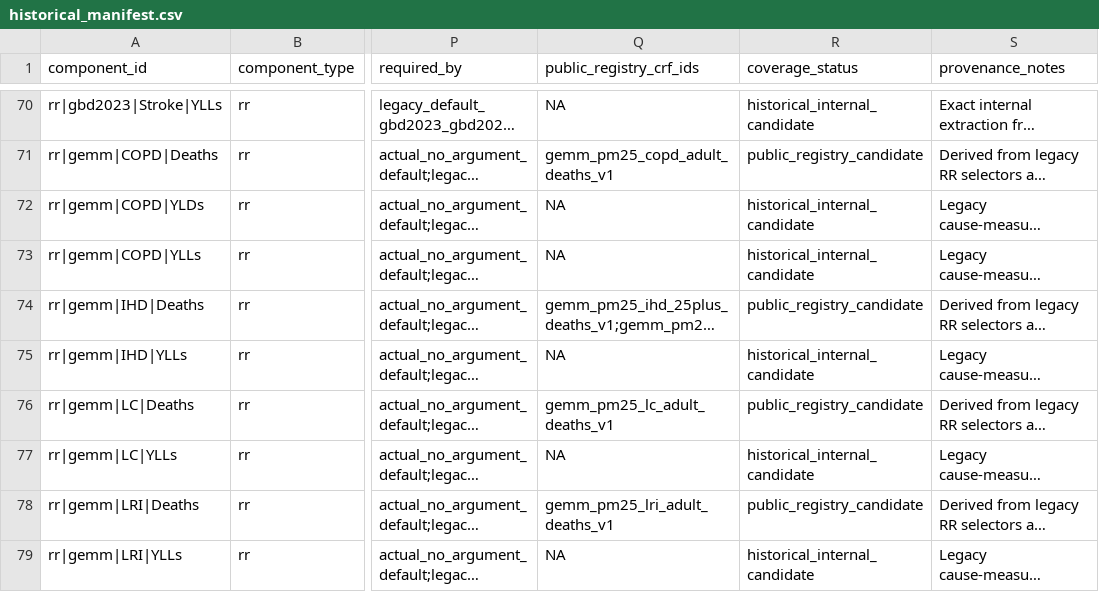
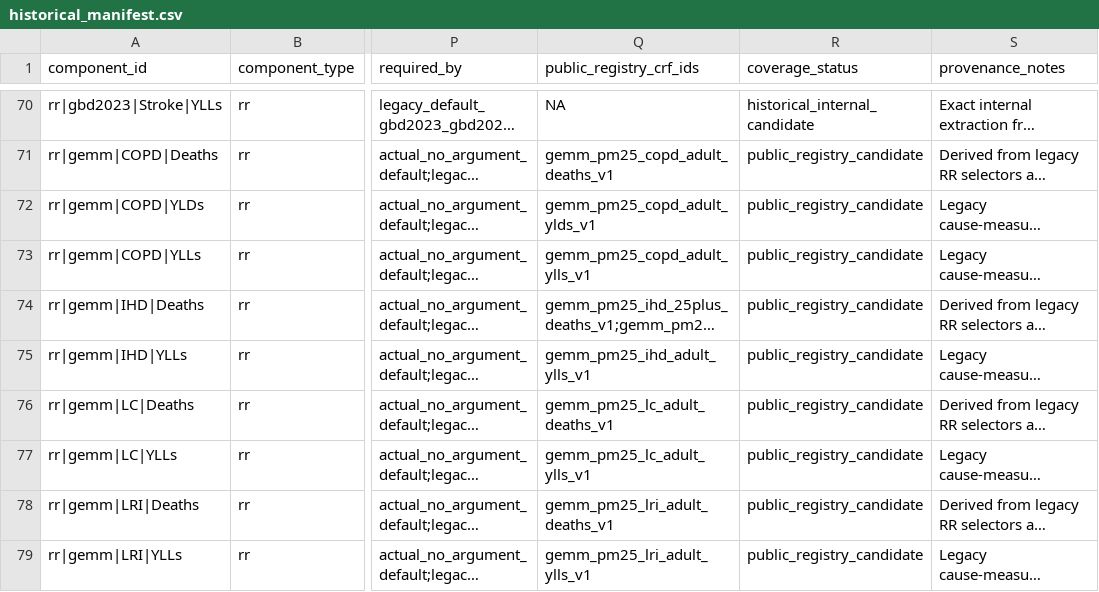
Before and after one commit to energyandcleanair/creahia, a CSV file: inst/extdata/rr/compatibility/historical_manifest.csv, drawn as a sheet; only a part is shown, gaps mark what is left out; long unchanged cells end in …; the diff covers the shown part only; the diff names each change by its address in the sheet, - before the commit and + after, or states it on an @@ line.

```diff
--- a/inst/extdata/rr/compatibility/historical_manifest.csv
+++ b/inst/extdata/rr/compatibility/historical_manifest.csv
-Q72 (public_registry_crf_ids): NA
+Q72 (public_registry_crf_ids): gemm_pm25_copd_adult_ylds_v1
-R72:R73 (coverage_status): historical_internal_candidate
+R72:R73 (coverage_status): public_registry_candidate
-Q73 (public_registry_crf_ids): NA
+Q73 (public_registry_crf_ids): gemm_pm25_copd_adult_ylls_v1
-Q75 (public_registry_crf_ids): NA
+Q75 (public_registry_crf_ids): gemm_pm25_ihd_adult_ylls_v1
-R75 (coverage_status): historical_internal_candidate
+R75 (coverage_status): public_registry_candidate
-Q77 (public_registry_crf_ids): NA
+Q77 (public_registry_crf_ids): gemm_pm25_lc_adult_ylls_v1
-R77 (coverage_status): historical_internal_candidate
+R77 (coverage_status): public_registry_candidate
-Q79 (public_registry_crf_ids): NA
+Q79 (public_registry_crf_ids): gemm_pm25_lri_adult_ylls_v1
-R79 (coverage_status): historical_internal_candidate
+R79 (coverage_status): public_registry_candidate
```
Also changed, not shown: 50 edited cells elsewhere in this file, inst/extdata/crf/references.csv, 27 other files.
